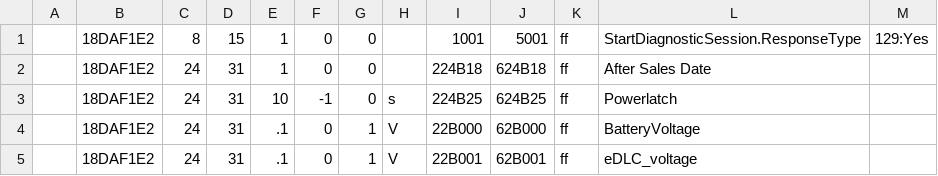
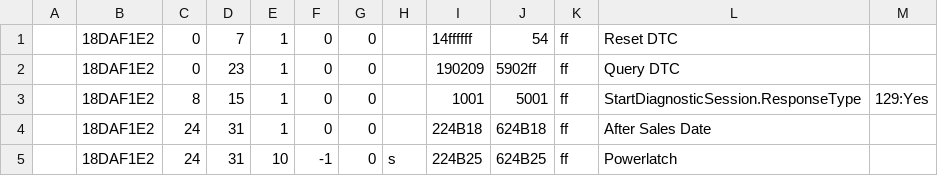
Before and after one commit to fesch/CanZE, a CSV file: app/src/main/assets/E-ACT-EBA_FieldsPh2.csv, drawn as a sheet; only a part is shown; the shorter side is filled out with more unchanged rows; the diff names each change by its address in the sheet, - before the commit and + after, or states it on an @@ line.

```diff
--- a/app/src/main/assets/E-ACT-EBA_FieldsPh2.csv
+++ b/app/src/main/assets/E-ACT-EBA_FieldsPh2.csv
+row 1:  | 18DAF1E2 | 0 | 7 | 1 | 0 | 0 |  | 14ffffff | 54 | ff | Reset DTC
+row 2:  | 18DAF1E2 | 0 | 23 | 1 | 0 | 0 |  | 190209 | 5902ff | ff | Query DTC
```
Also changed, not shown: app/src/main/assets/ABS-VDC_FieldsPh2.csv, app/src/main/assets/BCB-OBC_FieldsPh2.csv, 24 other files.
